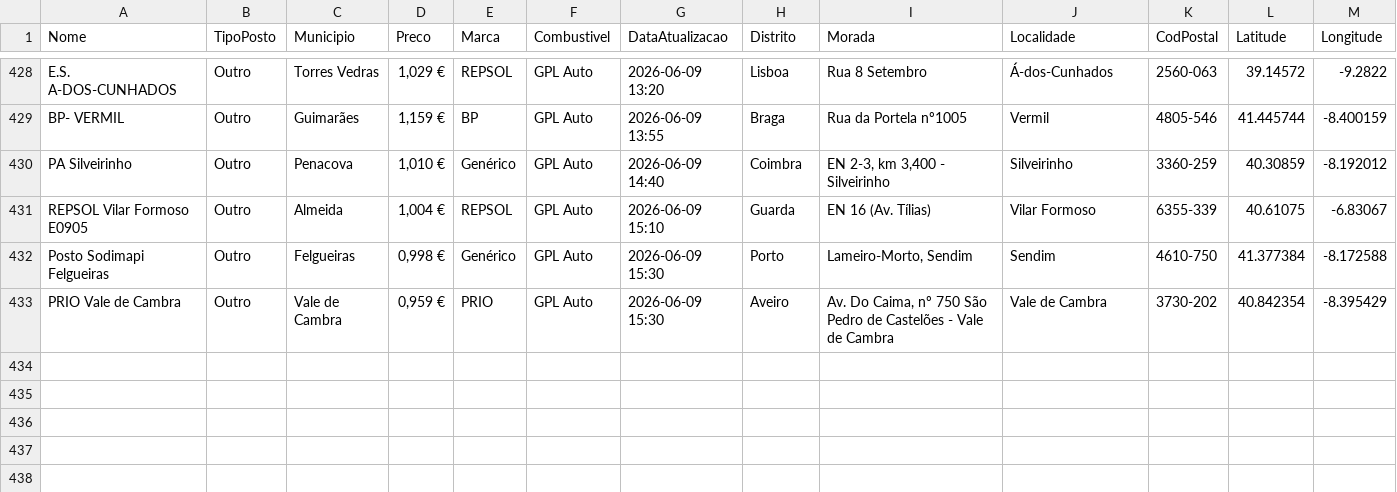
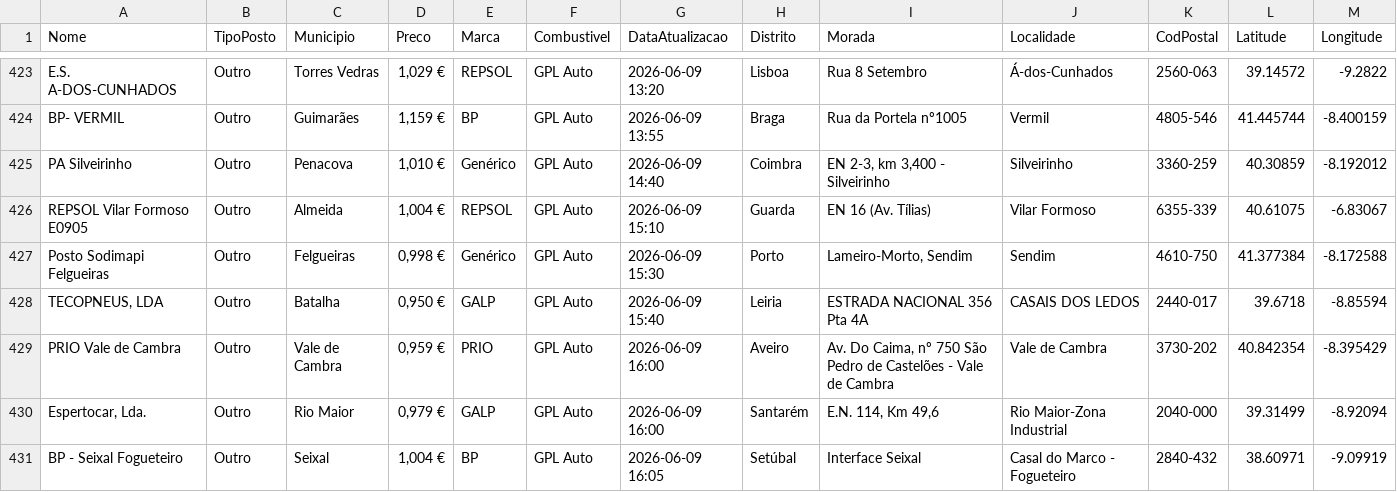
Before and after one commit to bernardomaraujo-tech/GLP, a CSV file: data/Postos.csv, drawn as a sheet; only a part is shown, gaps mark what is left out; the diff covers the shown part only.

```diff
--- a/data/Postos.csv
+++ b/data/Postos.csv
@@ -432,2 +427,5 @@
 "Posto Sodimapi Felgueiras";"Outro";"Felgueiras";"0,998 €";"Genérico";"GPL Auto";"2026-06-09 15:30";"Porto";"Lameiro-Morto, Sendim";"Sendim";"4610-750";41.377384;-8.172588
-"PRIO Vale de Cambra";"Outro";"Vale de Cambra";"0,959 €";"PRIO";"GPL Auto";"2026-06-09 15:30";"Aveiro";"Av. Do Caima, nº 750 São Pedro de Castelões  - Vale de Cambra";"Vale de Cambra";"3730-202";40.842354;-8.395429
+"TECOPNEUS, LDA";"Outro";"Batalha";"0,950 €";"GALP";"GPL Auto";"2026-06-09 15:40";"Leiria";"ESTRADA NACIONAL 356 Pta 4A";"CASAIS DOS LEDOS";"2440-017";39.6718;-8.85594
+"PRIO Vale de Cambra";"Outro";"Vale de Cambra";"0,959 €";"PRIO";"GPL Auto";"2026-06-09 16:00";"Aveiro";"Av. Do Caima, nº 750 São Pedro de Castelões  - Vale de Cambra";"Vale de Cambra";"3730-202";40.842354;-8.395429
+"Espertocar, Lda.";"Outro";"Rio Maior";"0,979 €";"GALP";"GPL Auto";"2026-06-09 16:00";"Santarém";"E.N. 114, Km 49,6 ";"Rio Maior-Zona Industrial";"2040-000";39.31499;-8.92094
+"BP - Seixal Fogueteiro";"Outro";"Seixal";"1,004 €";"BP";"GPL Auto";"2026-06-09 16:05";"Setúbal";"Interface Seixal";"Casal do Marco - Fogueteiro";"2840-432";38.60971;-9.09919
```
Also changed, not shown: 4 added rows, 5 removed rows and 14 moved rows elsewhere in this file, 9 other files.
